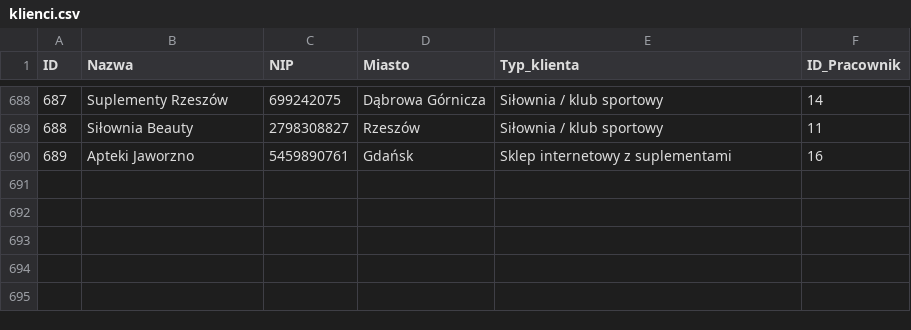
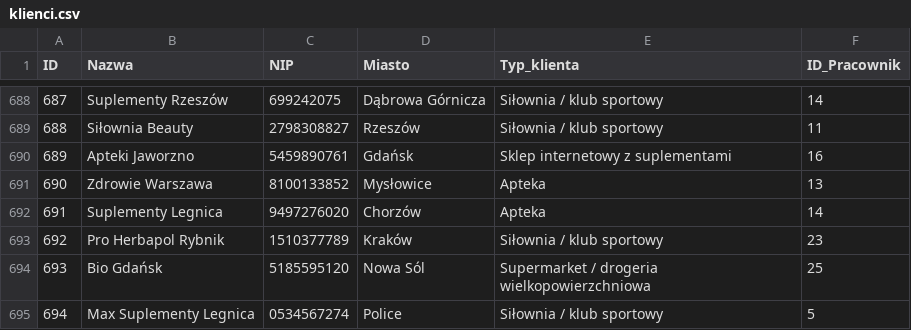
Before and after one commit to abazela/generator-danych, a CSV file: dane_csv/klienci.csv, drawn as a sheet; only a part is shown, gaps mark what is left out.

```diff
--- a/dane_csv/klienci.csv
+++ b/dane_csv/klienci.csv
@@ -690 +690,6 @@
 689,Apteki Jaworzno,5459890761,Gdańsk,Sklep internetowy z suplementami,16
+690,Zdrowie Warszawa,8100133852,Mysłowice,Apteka,13
+691,Suplementy Legnica,9497276020,Chorzów,Apteka,14
+692,Pro Herbapol Rybnik,1510377789,Kraków,Siłownia / klub sportowy,23
+693,Bio Gdańsk,5185595120,Nowa Sól,Supermarket / drogeria wielkopowierzchniowa,25
+694,Max Suplementy Legnica,0534567274,Police,Siłownia / klub sportowy,5
```
Also changed, not shown: dane_csv/pozycje_zamowienie.csv, dane_csv/zamowienia.csv.
